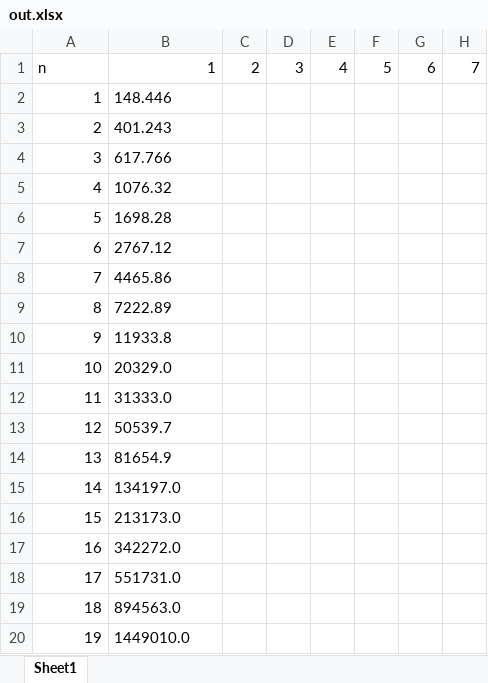
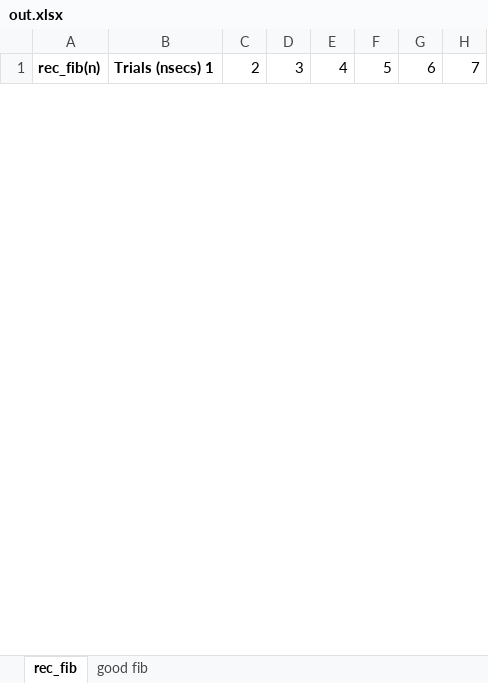
Before and after one commit to DThroop123/COSC3100-Projects, an Excel workbook: Programming_Assignments/out.xlsx, sheet rec_fib, drawn as a sheet; only a part is shown; values as stored, in another font and other column widths than the file's, no borders; removed rows and columns are numbered as before the commit, all else as after; rows hold the shown columns only; the diff covers the shown part only; the diff names each change by its address in the sheet, - before the commit and + after, or states it on an @@ line.

Commit message:
Working program

```diff
--- a/Programming_Assignments/out.xlsx (sheet rec_fib)
+++ b/Programming_Assignments/out.xlsx (sheet rec_fib)
-sheet tab: Sheet1
+sheet tab: rec_fib
+sheet tab: good fib
-A1: n
+A1: rec_fib(n)
-A1:B1 bold: off
+A1:B1 bold: on
-B1: 1
+B1: Trials (nsecs) 1
-row 2: 1 | 148.446
-row 3: 2 | 401.243
-row 4: 3 | 617.766
-row 5: 4 | 1076.32
-row 6: 5 | 1698.28
-row 7: 6 | 2767.12
-row 8: 7 | 4465.86
-row 9: 8 | 7222.89
-row 10: 9 | 11933.8
-row 11: 10 | 20329.0
-row 12: 11 | 31333.0
-row 13: 12 | 50539.7
-row 14: 13 | 81654.9
-row 15: 14 | 134197.0
-row 16: 15 | 213173.0
-row 17: 16 | 342272.0
-row 18: 17 | 551731.0
-row 19: 18 | 894563.0
-row 20: 19 | 1449010.0
```
Also changed, not shown: 24 added rows and 5 removed rows elsewhere in this sheet, 3 other files.
